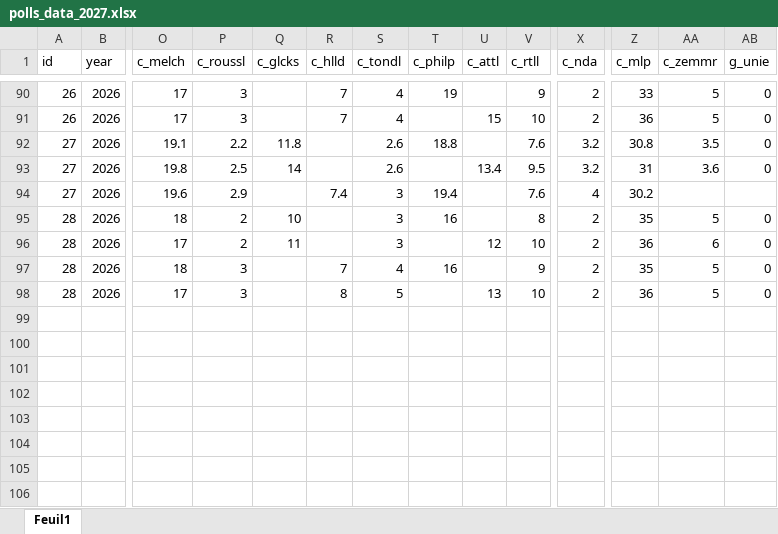
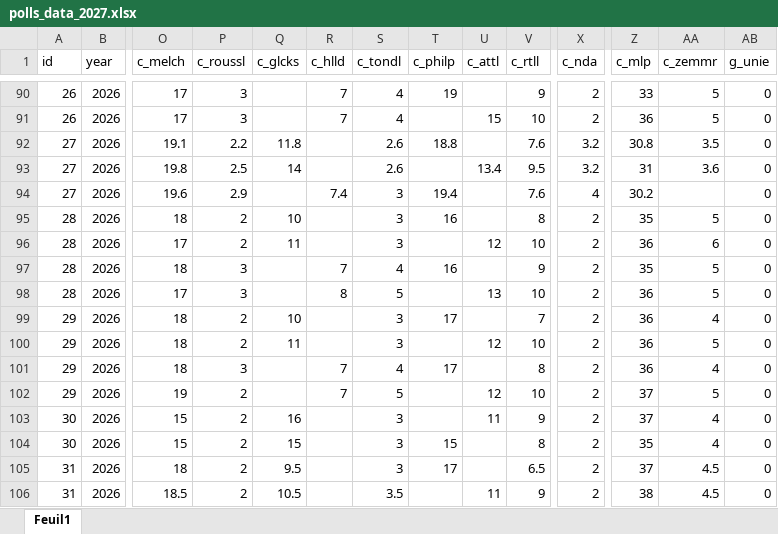
Before and after one commit to flavienganter/polls-2027-election, an Excel workbook: polls_data_2027.xlsx, sheet Feuil1, drawn as a sheet; only a part is shown, gaps mark what is left out; values as stored, in another font and other column widths than the file's, no borders; rows hold the shown columns only; the diff names each change by its address in the sheet, - before the commit and + after, or states it on an @@ line.

```diff
--- a/polls_data_2027.xlsx (sheet Feuil1)
+++ b/polls_data_2027.xlsx (sheet Feuil1)
-AB94 (g_unie): (empty)
+AB94 (g_unie): 0
+row 99: 29 | 2026 | 18 | 2 | 10 |  | 3 | 17 |  | 7 | 2 | 36 | 4 | 0
+row 100: 29 | 2026 | 18 | 2 | 11 |  | 3 |  | 12 | 10 | 2 | 36 | 5 | 0
+row 101: 29 | 2026 | 18 | 3 |  | 7 | 4 | 17 |  | 8 | 2 | 36 | 4 | 0
+row 102: 29 | 2026 | 19 | 2 |  | 7 | 5 |  | 12 | 10 | 2 | 37 | 5 | 0
+row 103: 30 | 2026 | 15 | 2 | 16 |  | 3 |  | 11 | 9 | 2 | 37 | 4 | 0
+row 104: 30 | 2026 | 15 | 2 | 15 |  | 3 | 15 |  | 8 | 2 | 35 | 4 | 0
+row 105: 31 | 2026 | 18 | 2 | 9.5 |  | 3 | 17 |  | 6.5 | 2 | 37 | 4.5 | 0
+row 106: 31 | 2026 | 18.5 | 2 | 10.5 |  | 3.5 |  | 11 | 9 | 2 | 38 | 4.5 | 0
```
Also changed, not shown: 15 other files.
